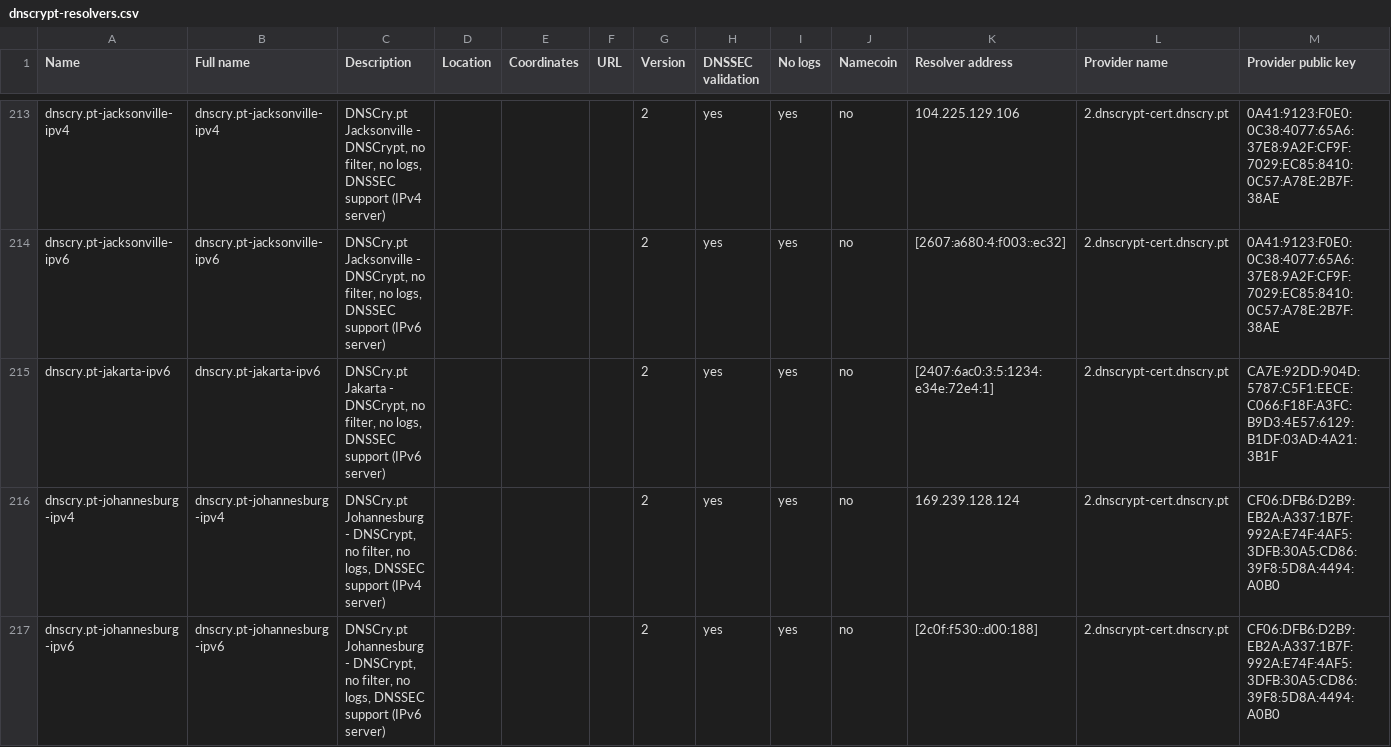
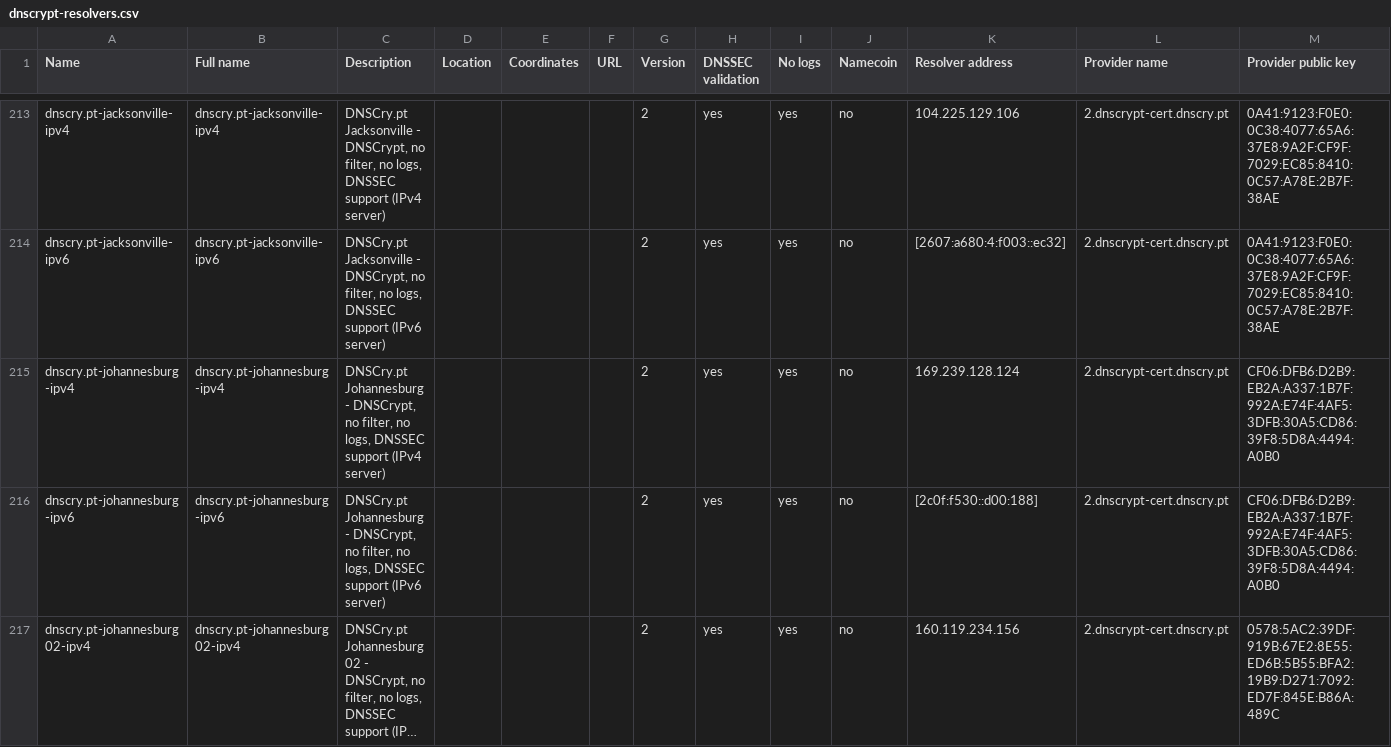
Before and after one commit to DNSCrypt/dnscrypt-resolvers, a CSV file: v1/dnscrypt-resolvers.csv, drawn as a sheet; only a part is shown, gaps mark what is left out; the shorter side is filled out with more unchanged rows; long unchanged cells end in …; rows hold the shown columns only; the diff covers the shown part only; the diff names each change by its address in the sheet, - before the commit and + after, or states it on an @@ line.

Commit message:
Remove dead resolvers

```diff
--- a/v1/dnscrypt-resolvers.csv
+++ b/v1/dnscrypt-resolvers.csv
-row 215: dnscry.pt-jakarta-ipv6 | dnscry.pt-jakarta-ipv6 | DNSCry.pt Jakarta - DNSCrypt, no filter, no logs, DNSSEC support (IPv6 server) |  |  |  | 2 | yes | yes | no | [2407:6ac0:3:5:1234:e34e:72e4:1] | 2.dnscrypt-cert.dnscry.pt | CA7E:92DD:904D:5787:C5F1:EECE:C066:F18F:A3FC:B9D3:4E57:6129:B1DF:03AD:4A21:3B1F
```
Also changed, not shown: 1 removed row elsewhere in this file, 9 other files.
